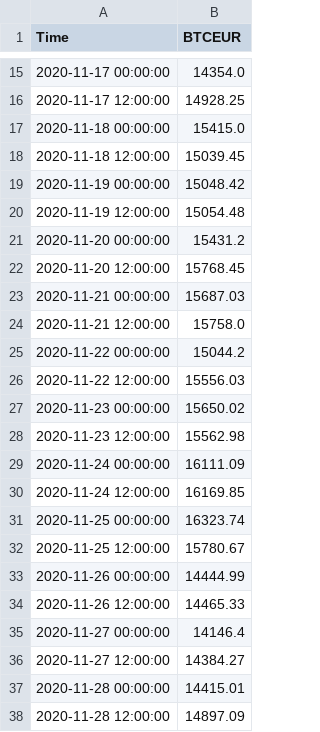
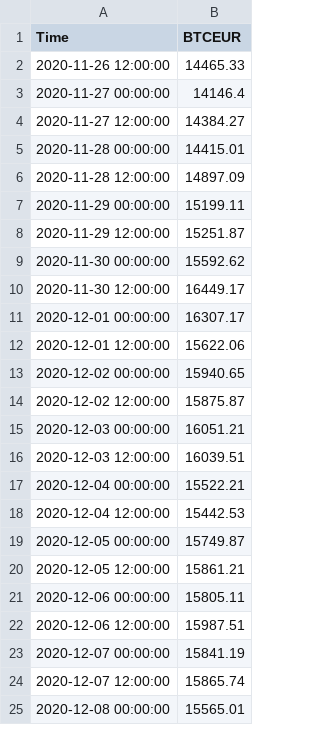
Before and after one commit to MikelMoli/TradingBot-Dashboard, a CSV file: data/BTCEUR_12h_INTERVAL.csv, drawn as a sheet; only a part is shown, gaps mark what is left out; the shorter side is filled out with more unchanged rows; the diff covers the shown part only.

```diff
--- a/data/BTCEUR_12h_INTERVAL.csv
+++ b/data/BTCEUR_12h_INTERVAL.csv
@@ -15,20 +2 @@ Time,BTCEUR
-2020-11-17 00:00:00,14354.0
-2020-11-17 12:00:00,14928.25
-2020-11-18 00:00:00,15415.0
-2020-11-18 12:00:00,15039.45
-2020-11-19 00:00:00,15048.42
-2020-11-19 12:00:00,15054.48
-2020-11-20 00:00:00,15431.2
-2020-11-20 12:00:00,15768.45
-2020-11-21 00:00:00,15687.03
-2020-11-21 12:00:00,15758.0
-2020-11-22 00:00:00,15044.2
-2020-11-22 12:00:00,15556.03
-2020-11-23 00:00:00,15650.02
-2020-11-23 12:00:00,15562.98
-2020-11-24 00:00:00,16111.09
-2020-11-24 12:00:00,16169.85
-2020-11-25 00:00:00,16323.74
-2020-11-25 12:00:00,15780.67
-2020-11-26 00:00:00,14444.99
 2020-11-26 12:00:00,14465.33
```
Also changed, not shown: 1 added row, 46 removed rows and 1 edited cell elsewhere in this file, mock/BTCEUR_12h_INTERVAL.csv, mock/mock_transactions.csv, 11 other files.
